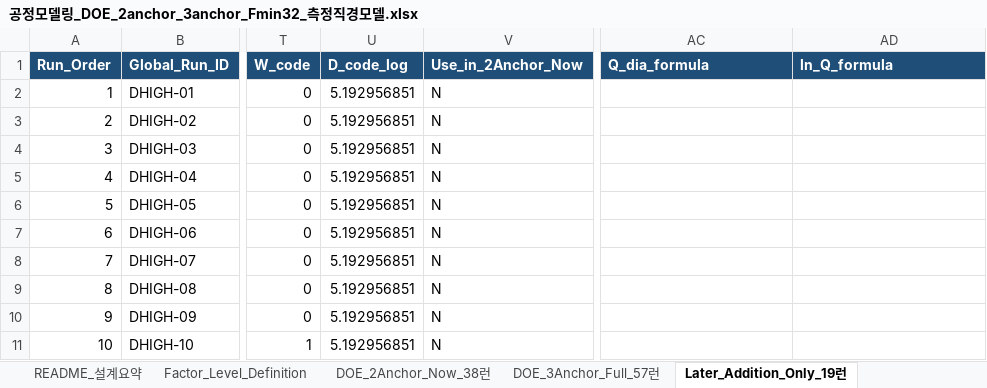
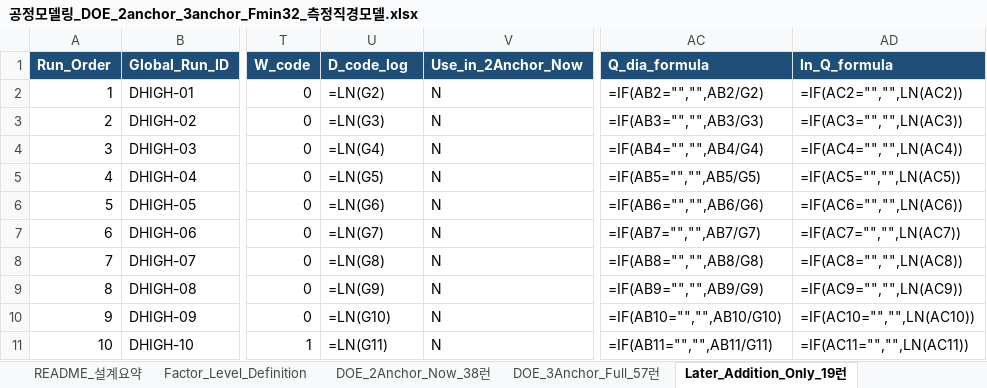
Before and after one commit to kimminkuy70-coder/Parameter, an Excel workbook: 실험데이터/공정모델링_DOE_2anchor_3anchor_Fmin32_측정직경모델/공정모델링_DOE_2anchor_3anchor_Fmin32_측정직경모델.xlsx, sheet Later_Addition_Only_19런, drawn as a sheet; only a part is shown, gaps mark what is left out; values as stored, in another font and other column widths than the file's, no borders; formulas without a stored value are shown as written; the diff covers the shown part only; the diff names each change by its address in the sheet, - before the commit and + after, or states it on an @@ line.

```diff
--- a/실험데이터/공정모델링_DOE_2anchor_3anchor_Fmin32_측정직경모델/공정모델링_DOE_2anchor_3anchor_Fmin32_측정직경모델.xlsx (sheet Later_Addition_Only_19런)
+++ b/실험데이터/공정모델링_DOE_2anchor_3anchor_Fmin32_측정직경모델/공정모델링_DOE_2anchor_3anchor_Fmin32_측정직경모델.xlsx (sheet Later_Addition_Only_19런)
-U2 (D_code_log): 5.192956851
+U2 (D_code_log): =LN(G2)
-AC2 (Q_dia_formula): (empty)
+AC2 (Q_dia_formula): =IF(AB2="","",AB2/G2)
-AD2 (ln_Q_formula): (empty)
+AD2 (ln_Q_formula): =IF(AC2="","",LN(AC2))
-U3 (D_code_log): 5.192956851
+U3 (D_code_log): =LN(G3)
-AC3 (Q_dia_formula): (empty)
+AC3 (Q_dia_formula): =IF(AB3="","",AB3/G3)
-AD3 (ln_Q_formula): (empty)
+AD3 (ln_Q_formula): =IF(AC3="","",LN(AC3))
-U4 (D_code_log): 5.192956851
+U4 (D_code_log): =LN(G4)
-AC4 (Q_dia_formula): (empty)
+AC4 (Q_dia_formula): =IF(AB4="","",AB4/G4)
-AD4 (ln_Q_formula): (empty)
+AD4 (ln_Q_formula): =IF(AC4="","",LN(AC4))
-U5 (D_code_log): 5.192956851
+U5 (D_code_log): =LN(G5)
-AC5 (Q_dia_formula): (empty)
+AC5 (Q_dia_formula): =IF(AB5="","",AB5/G5)
-AD5 (ln_Q_formula): (empty)
+AD5 (ln_Q_formula): =IF(AC5="","",LN(AC5))
-U6 (D_code_log): 5.192956851
+U6 (D_code_log): =LN(G6)
-AC6 (Q_dia_formula): (empty)
+AC6 (Q_dia_formula): =IF(AB6="","",AB6/G6)
-AD6 (ln_Q_formula): (empty)
+AD6 (ln_Q_formula): =IF(AC6="","",LN(AC6))
-U7 (D_code_log): 5.192956851
+U7 (D_code_log): =LN(G7)
-AC7 (Q_dia_formula): (empty)
+AC7 (Q_dia_formula): =IF(AB7="","",AB7/G7)
-AD7 (ln_Q_formula): (empty)
+AD7 (ln_Q_formula): =IF(AC7="","",LN(AC7))
-U8 (D_code_log): 5.192956851
+U8 (D_code_log): =LN(G8)
-AC8 (Q_dia_formula): (empty)
+AC8 (Q_dia_formula): =IF(AB8="","",AB8/G8)
-AD8 (ln_Q_formula): (empty)
+AD8 (ln_Q_formula): =IF(AC8="","",LN(AC8))
-U9 (D_code_log): 5.192956851
+U9 (D_code_log): =LN(G9)
-AC9 (Q_dia_formula): (empty)
+AC9 (Q_dia_formula): =IF(AB9="","",AB9/G9)
-AD9 (ln_Q_formula): (empty)
+AD9 (ln_Q_formula): =IF(AC9="","",LN(AC9))
-U10 (D_code_log): 5.192956851
+U10 (D_code_log): =LN(G10)
-AC10 (Q_dia_formula): (empty)
+AC10 (Q_dia_formula): =IF(AB10="","",AB10/G10)
-AD10 (ln_Q_formula): (empty)
+AD10 (ln_Q_formula): =IF(AC10="","",LN(AC10))
-U11 (D_code_log): 5.192956851
+U11 (D_code_log): =LN(G11)
-AC11 (Q_dia_formula): (empty)
+AC11 (Q_dia_formula): =IF(AB11="","",AB11/G11)
-AD11 (ln_Q_formula): (empty)
+AD11 (ln_Q_formula): =IF(AC11="","",LN(AC11))
```
Also changed, not shown: 27 edited cells elsewhere in this sheet, sheet DOE_3Anchor_Full_57런, sheet DOE_2Anchor_Now_38런, hidden cells, 1 other file.
